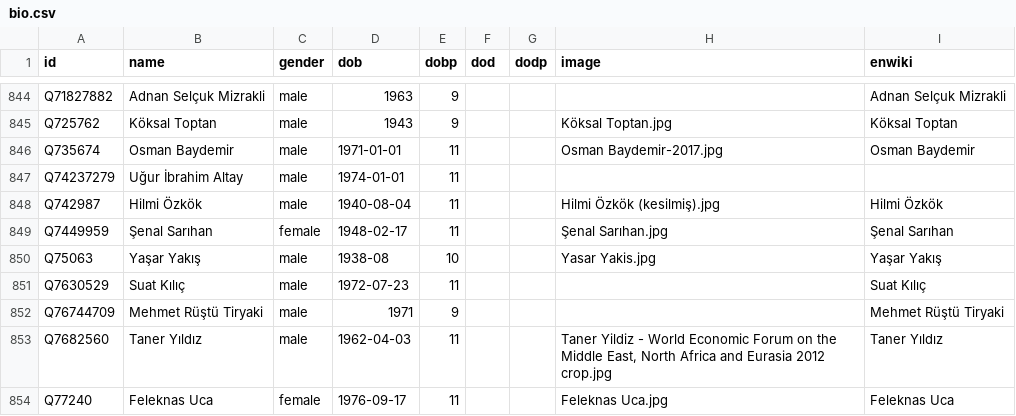
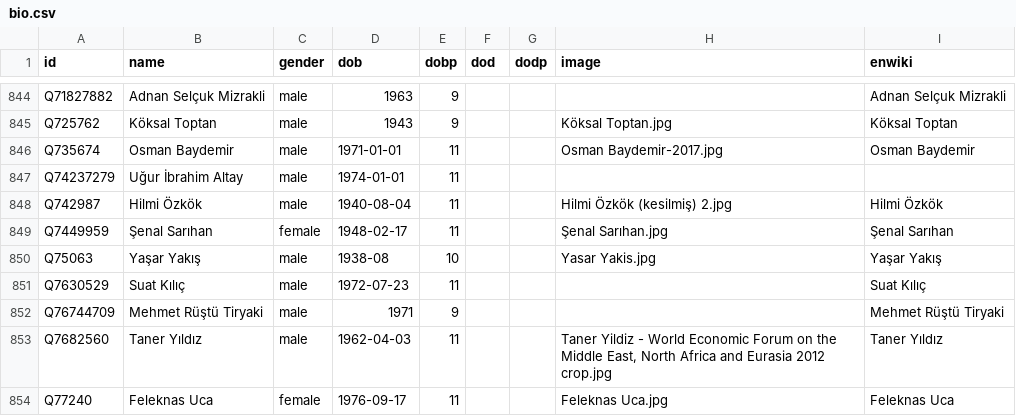
Before and after one commit to every-politician-scrapers/turkey-ministers, a CSV file: html/bio.csv, drawn as a sheet; only a part is shown, gaps mark what is left out.

Commit message:
PCB update

```diff
--- a/html/bio.csv
+++ b/html/bio.csv
@@ -847,3 +847,3 @@ Q735674,Osman Baydemir,male,1971-01-01,11,,,Osman Baydemir-2017.jpg,Osman Baydem
 Q74237279,Uğur İbrahim Altay,male,1974-01-01,11,,,,
-Q742987,Hilmi Özkök,male,1940-08-04,11,,,Hilmi Özkök (kesilmiş).jpg,Hilmi Özkök
+Q742987,Hilmi Özkök,male,1940-08-04,11,,,Hilmi Özkök (kesilmiş) 2.jpg,Hilmi Özkök
 Q7449959,Şenal Sarıhan,female,1948-02-17,11,,,Şenal Sarıhan.jpg,Şenal Sarıhan
```
